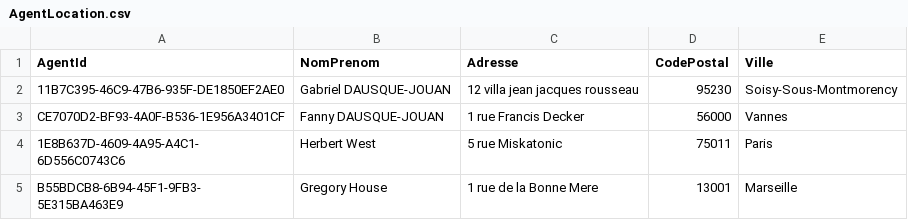
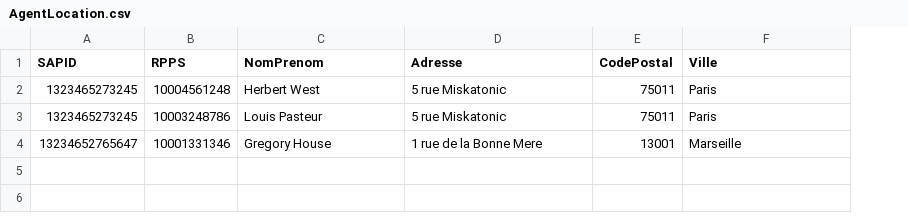
Before and after one commit to gabrieldausque/canopee, a CSV file: CanopeeAgent/AgentLocation.csv, drawn as a sheet; removed rows and columns are numbered as before the commit, all else as after; the diff names each change by its address in the sheet, - before the commit and + after, or states it on an @@ line.

```diff
--- a/CanopeeAgent/AgentLocation.csv
+++ b/CanopeeAgent/AgentLocation.csv
-column A (AgentId), rows 4-5: 1E8B637D-4609-4A95-A4C1-6D556C0743C6 | B55BDCB8-6B94-45F1-9FB3-5E315BA463E9
+column A (SAPID), row 2: 1323465273245; row 4: 13234652765647
+column B (RPPS), row 2: 10004561248; row 4: 10001331346
-row 2: 11B7C395-46C9-47B6-935F-DE1850EF2AE0 | Gabriel DAUSQUE-JOUAN | 12 villa jean jacques rousseau | 95230 | Soisy-Sous-Montmorency
-row 3: CE7070D2-BF93-4A0F-B536-1E956A3401CF | Fanny DAUSQUE-JOUAN | 1 rue Francis Decker | 56000 | Vannes
+row 3: 1323465273245 | 10003248786 | Louis Pasteur | 5 rue Miskatonic | 75011 | Paris
```
Also changed, not shown: 7 other files.
